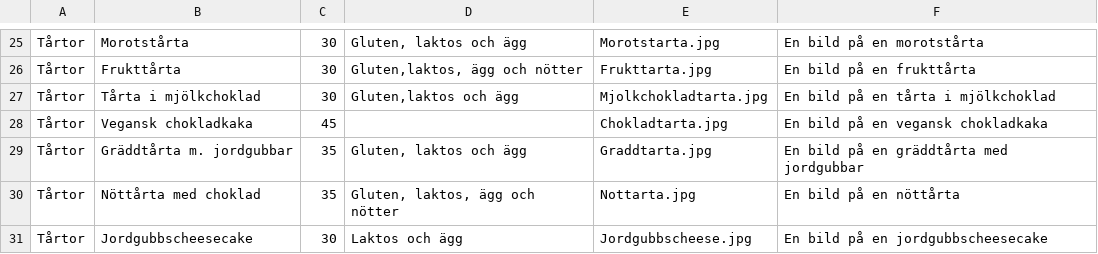
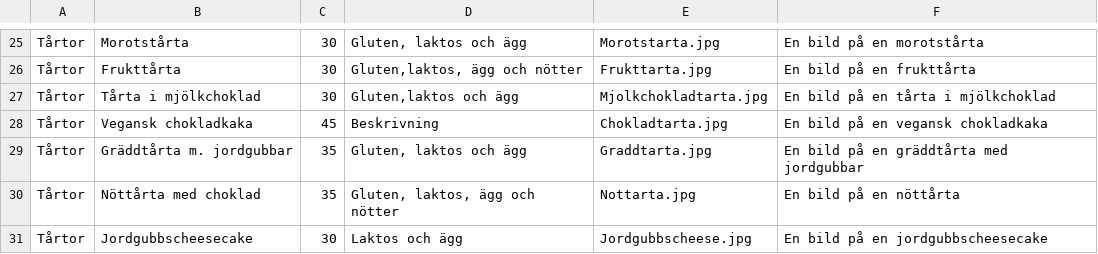
Before and after one commit to pianojoel/ITHSBakeryShop, a CSV file: Grupp9WebbShop.Web/DataImport.csv (was Grupp9WebbShop.Data/DataImport.csv), drawn as a sheet; only a part is shown, gaps mark what is left out.

```diff
--- a/Grupp9WebbShop.Data/DataImport.csv
+++ b/Grupp9WebbShop.Web/DataImport.csv
@@ -27,3 +27,3 @@ Tårtor;Frukttårta;30;Gluten,laktos, ägg och nötter;Frukttarta.jpg;En bild p
 Tårtor;Tårta i mjölkchoklad;30;Gluten,laktos och ägg;Mjolkchokladtarta.jpg;En bild på en tårta i mjölkchoklad
-Tårtor;Vegansk chokladkaka;45;;Chokladtarta.jpg;En bild på en vegansk chokladkaka
+Tårtor;Vegansk chokladkaka;45;Beskrivning;Chokladtarta.jpg;En bild på en vegansk chokladkaka
 Tårtor;Gräddtårta m. jordgubbar;35;Gluten, laktos och ägg;Graddtarta.jpg;En bild på en gräddtårta med jordgubbar
```
Also changed, not shown: 5 other files.
